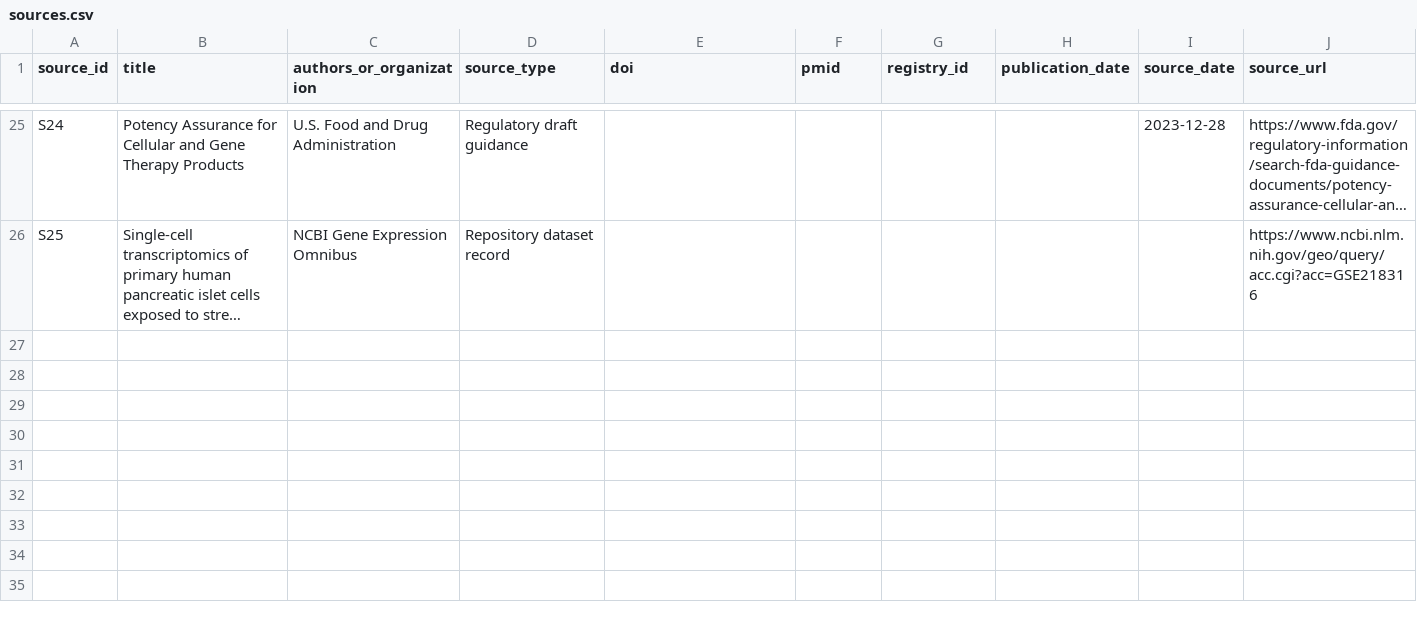
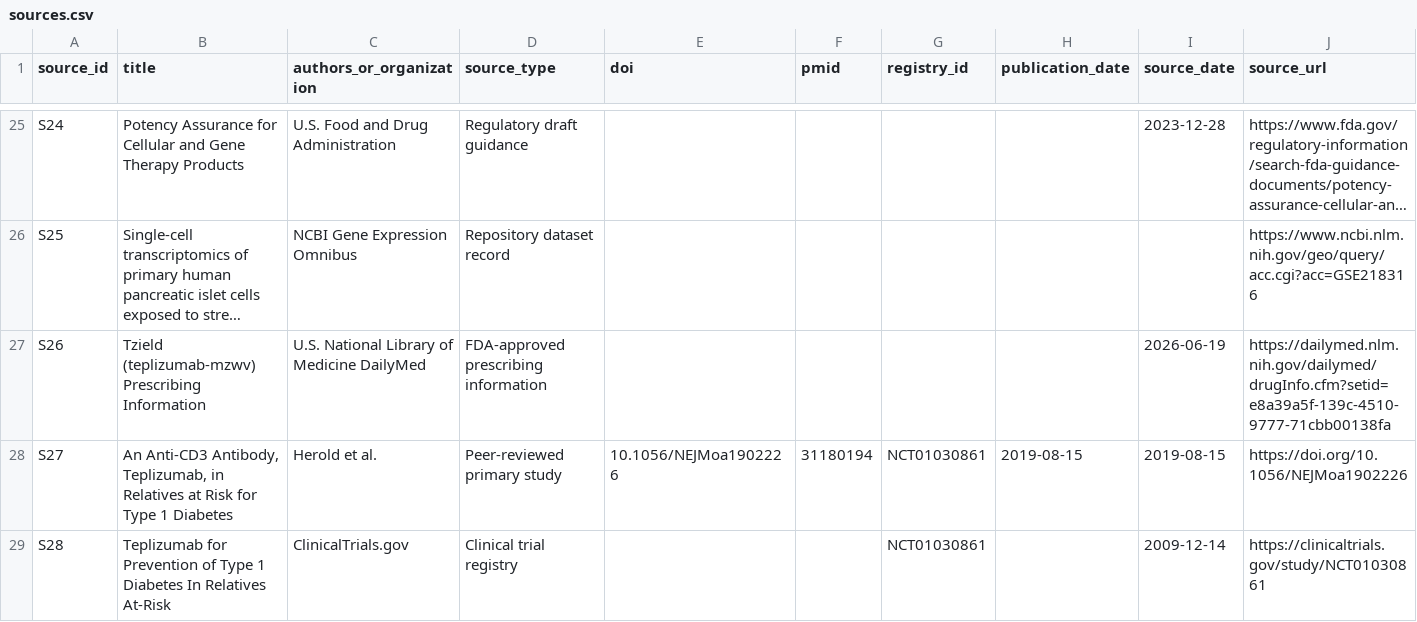
Before and after one commit to aditmer/type1-diabetes-cure-research, a CSV file: data/sources.csv, drawn as a sheet; only a part is shown, gaps mark what is left out; long unchanged cells end in …; rows hold the shown columns only; the diff covers the shown part only; the diff names each change by its address in the sheet, - before the commit and + after, or states it on an @@ line.

```diff
--- a/data/sources.csv
+++ b/data/sources.csv
+row 27: S26 | Tzield (teplizumab-mzwv) Prescribing Information | U.S. National Library of Medicine DailyMed | FDA-approved prescribing information |  |  |  |  | 2026-06-19 | https://dailymed.nlm.nih.gov/dailymed/drugInfo.cfm?setid=e8a39a5f-139c-4510-9777-71cbb00138fa
+row 28: S27 | An Anti-CD3 Antibody, Teplizumab, in Relatives at Risk for Type 1 Diabetes | Herold et al. | Peer-reviewed primary study | 10.1056/NEJMoa1902226 | 31180194 | NCT01030861 | 2019-08-15 | 2019-08-15 | https://doi.org/10.1056/NEJMoa1902226
+row 29: S28 | Teplizumab for Prevention of Type 1 Diabetes In Relatives At-Risk | ClinicalTrials.gov | Clinical trial registry |  |  | NCT01030861 |  | 2009-12-14 | https://clinicaltrials.gov/study/NCT01030861
```
Also changed, not shown: 6 added rows elsewhere in this file, 12 other files.
